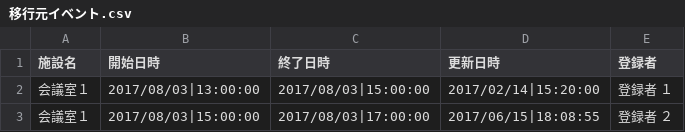
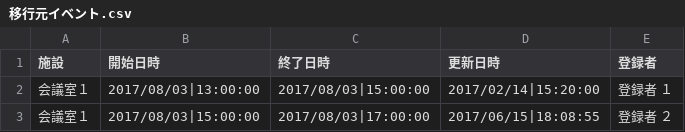
Before and after one commit to ping2shi2/py2_GoogleAPI, a CSV file: csvfiles/移行元イベント.csv, drawn as a sheet.

Commit message:
change csv column name

```diff
--- a/csvfiles/移行元イベント.csv
+++ b/csvfiles/移行元イベント.csv
@@ -1,2 +1,2 @@
-施設名,開始日時,終了日時,更新日時,登録者
+施設,開始日時,終了日時,更新日時,登録者
 会議室１,2017/08/03|13:00:00,2017/08/03|15:00:00,2017/02/14|15:20:00,登録者　１
```
Also changed, not shown: 1 other file.
